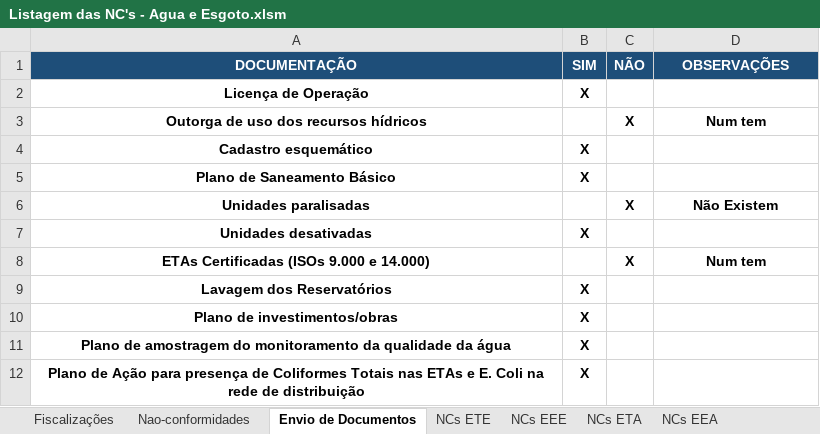
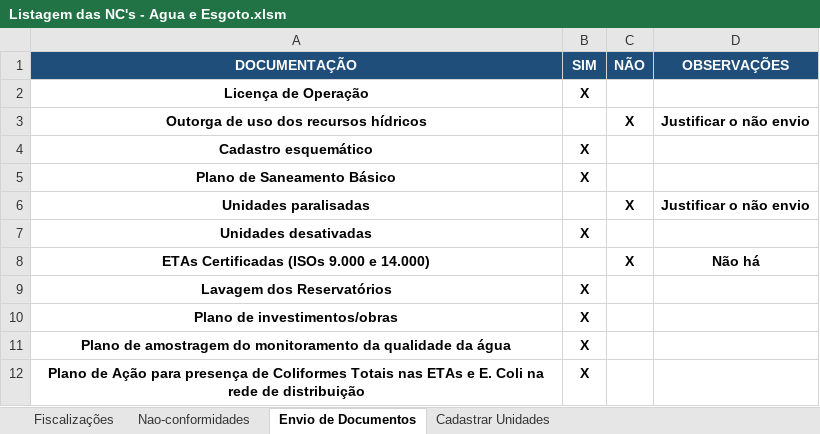
Before and after one commit to GustavoLino728/gerador-relatorio-saneamento, an Excel workbook: src/data/Listagem das NC's - Agua e Esgoto.xlsm, sheet Envio de Documentos, drawn as a sheet; values as stored, in another font and other column widths than the file's, no borders; the diff names each change by its address in the sheet, - before the commit and + after, or states it on an @@ line.

```diff
--- a/src/data/Listagem das NC's - Agua e Esgoto.xlsm (sheet Envio de Documentos)
+++ b/src/data/Listagem das NC's - Agua e Esgoto.xlsm (sheet Envio de Documentos)
@@ sheet tab hidden: NCs ETE @@
@@ sheet tab hidden: NCs EEE @@
@@ sheet tab hidden: NCs ETA @@
@@ sheet tab hidden: NCs EEA @@
+sheet tab: Cadastrar Unidades
-D3 (OBSERVAÇÕES): Num tem
+D3 (OBSERVAÇÕES): Justificar o não envio
-D6 (OBSERVAÇÕES): Não Existem
+D6 (OBSERVAÇÕES): Justificar o não envio
-D8 (OBSERVAÇÕES): Num tem
+D8 (OBSERVAÇÕES): Não há
```
Also changed, not shown: sheet Nao-conformidades, sheet Fiscalizações, other sheet tabs, hidden cells, charts or pictures, 9 other files.
